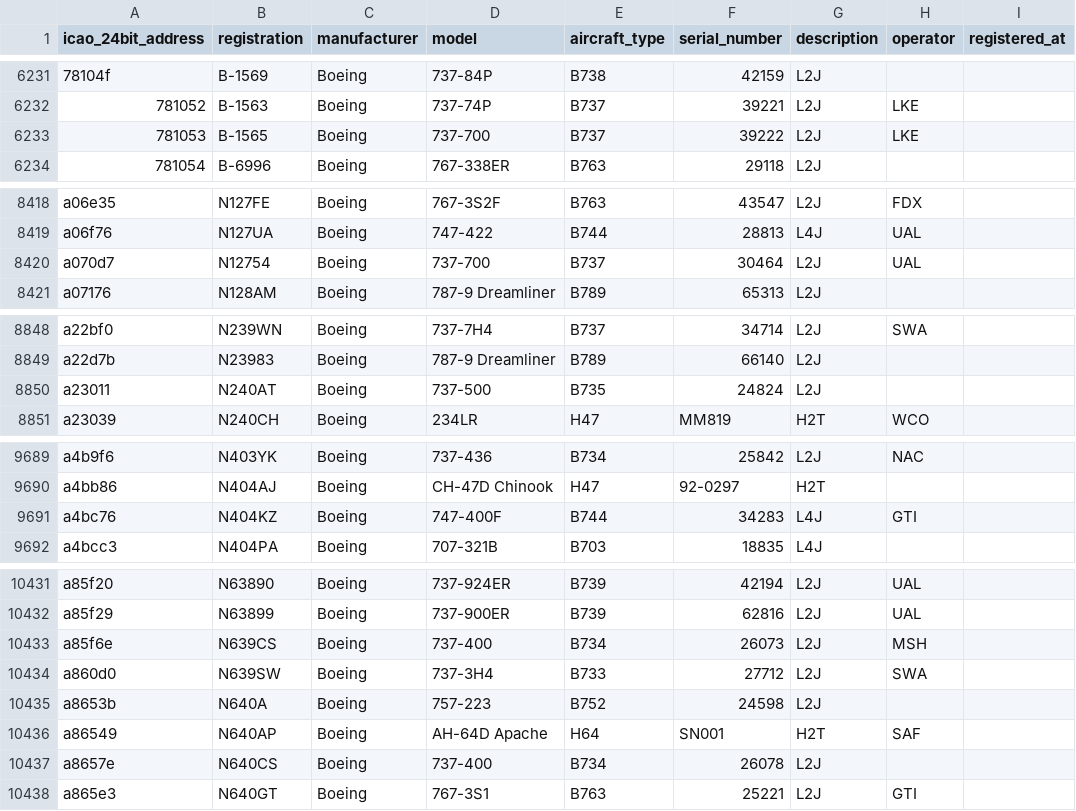
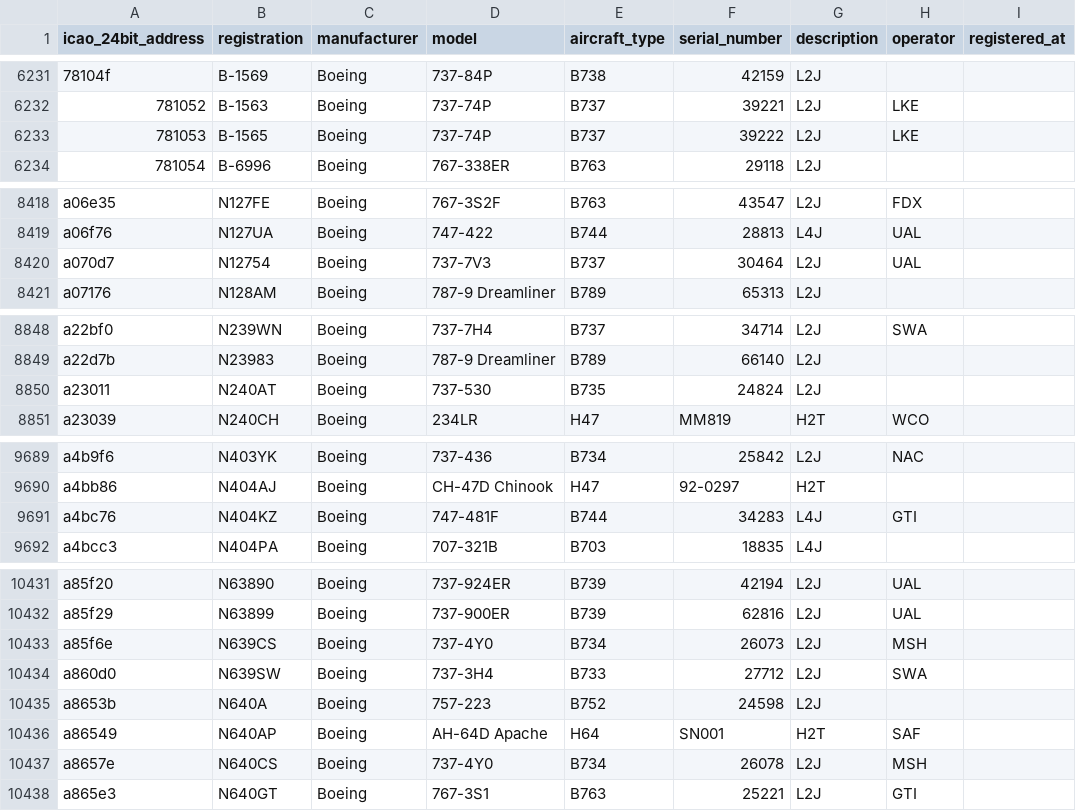
Before and after one commit to jbroutier/whatisflying-db, a CSV file: data/aircraft/boeing.csv, drawn as a sheet; only a part is shown, gaps mark what is left out; the diff covers the shown part only; the diff names each change by its address in the sheet, - before the commit and + after, or states it on an @@ line.

Commit message:
Update 30 Boeing aircraft (specify the exact model).

```diff
--- a/data/aircraft/boeing.csv
+++ b/data/aircraft/boeing.csv
-D6233 (model): 737-700
+D6233 (model): 737-74P
-D8420 (model): 737-700
+D8420 (model): 737-7V3
-D8850 (model): 737-500
+D8850 (model): 737-530
-D9691 (model): 747-400F
+D9691 (model): 747-481F
-D10433 (model): 737-400
+D10433 (model): 737-4Y0
-D10437 (model): 737-400
+D10437 (model): 737-4Y0
-H10437 (operator): (empty)
+H10437 (operator): MSH
```
Also changed, not shown: 30 edited cells elsewhere in this file.
